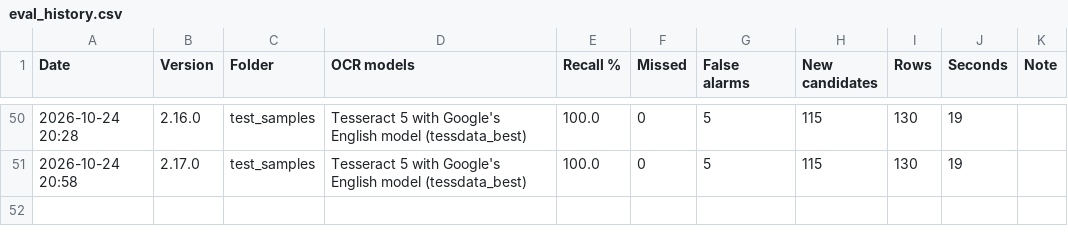
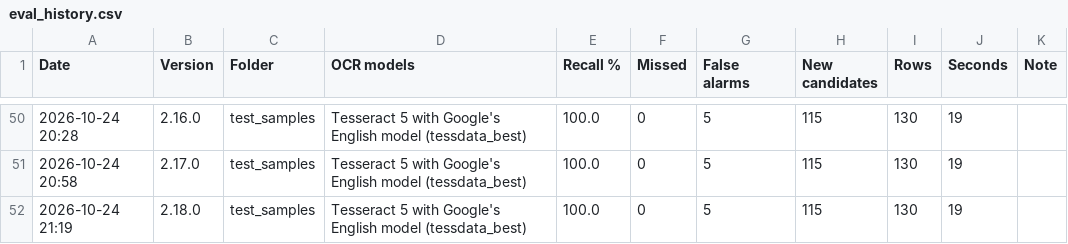
Before and after one commit to nicholasmichalenko-njm/acronym-hunter, a CSV file: tools/eval_history.csv, drawn as a sheet; only a part is shown, gaps mark what is left out; the diff names each change by its address in the sheet, - before the commit and + after, or states it on an @@ line.

```diff
--- a/tools/eval_history.csv
+++ b/tools/eval_history.csv
+row 52: 2026-10-24 21:19 | 2.18.0 | test_samples | Tesseract 5 with Google's English model (tessdata_best) | 100.0 | 0 | 5 | 115 | 130 | 19
```
Also changed, not shown: 2 other files.
